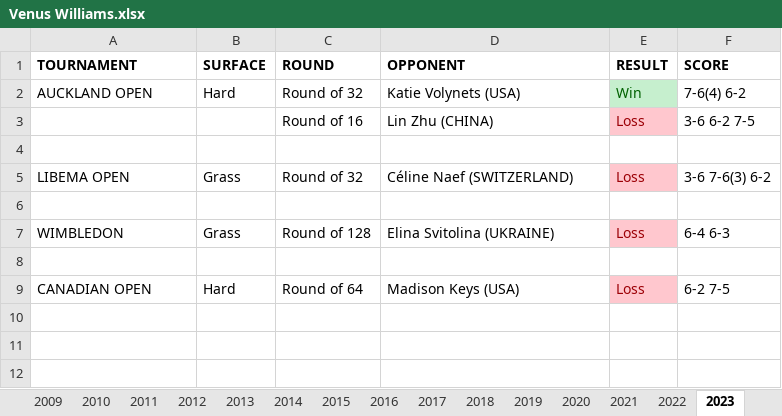
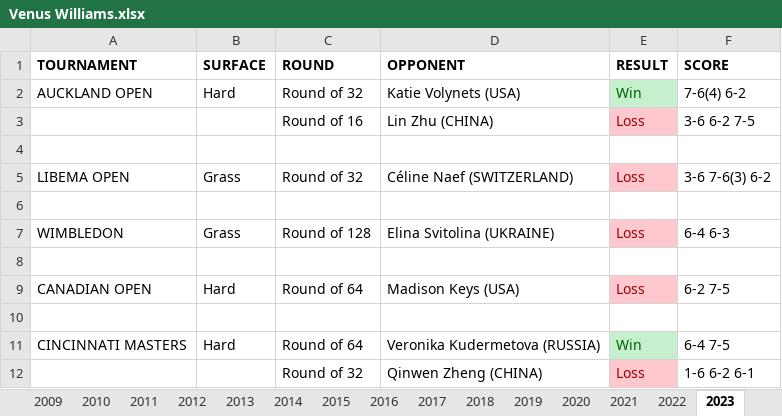
Before and after one commit to soumyavajjhala/soumyavajjhala.github.io, an Excel workbook: Tennis/WTA Tour/Venus Williams.xlsx, sheet 2023, drawn as a sheet; values as stored, in another font and other column widths than the file's, no borders; the diff names each change by its address in the sheet, - before the commit and + after, or states it on an @@ line.

Commit message:
Update tennis

```diff
--- a/Tennis/WTA Tour/Venus Williams.xlsx (sheet 2023)
+++ b/Tennis/WTA Tour/Venus Williams.xlsx (sheet 2023)
+row 10: (empty)
+row 11: CINCINNATI MASTERS | Hard | Round of 64 | Veronika Kudermetova (RUSSIA) | Win | 6-4 7-5
+row 12:  |  | Round of 32 | Qinwen Zheng (CHINA) | Loss | 1-6 6-2 6-1
```
Also changed, not shown: sheet YTD Stats, charts or pictures, Tennis/WTA Tour/WTA YTD Winning Percentile Range Leaderboad.xlsx.
